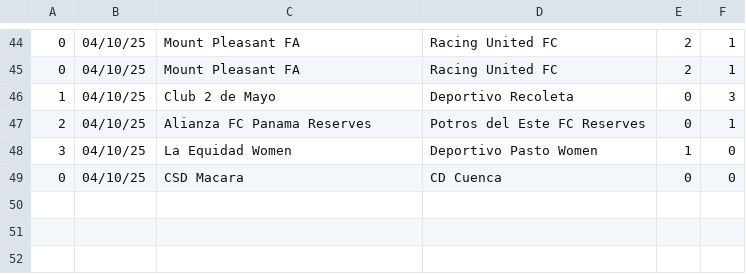
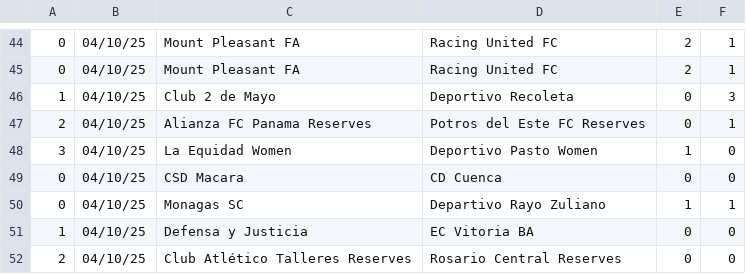
Before and after one commit to JOSPHATT/Finished_Matches, a CSV file: half_time_matches.csv, drawn as a sheet; only a part is shown, gaps mark what is left out.

```diff
--- a/half_time_matches.csv
+++ b/half_time_matches.csv
@@ -49 +49,4 @@
 0,04/10/25,CSD Macara,CD Cuenca,0,0
+0,04/10/25,Monagas SC,Departivo Rayo Zuliano,1,1
+1,04/10/25,Defensa y Justicia,EC Vitoria BA,0,0
+2,04/10/25,Club Atlético Talleres Reserves,Rosario Central Reserves,0,0
```
